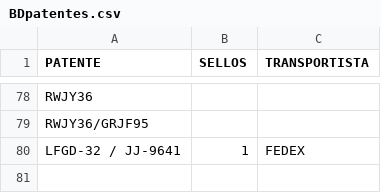
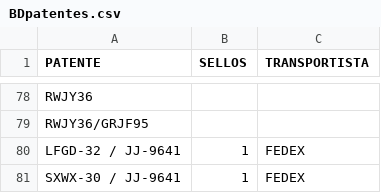
Before and after one commit to SamuelGavilan/BDFSP, a CSV file: BDpatentes.csv, drawn as a sheet; only a part is shown, gaps mark what is left out.

Commit message:
despacho 4

```diff
--- a/BDpatentes.csv
+++ b/BDpatentes.csv
@@ -80 +80,2 @@ RWJY36/GRJF95,,
 LFGD-32 / JJ-9641,1,FEDEX
+SXWX-30 / JJ-9641,1,FEDEX
```
